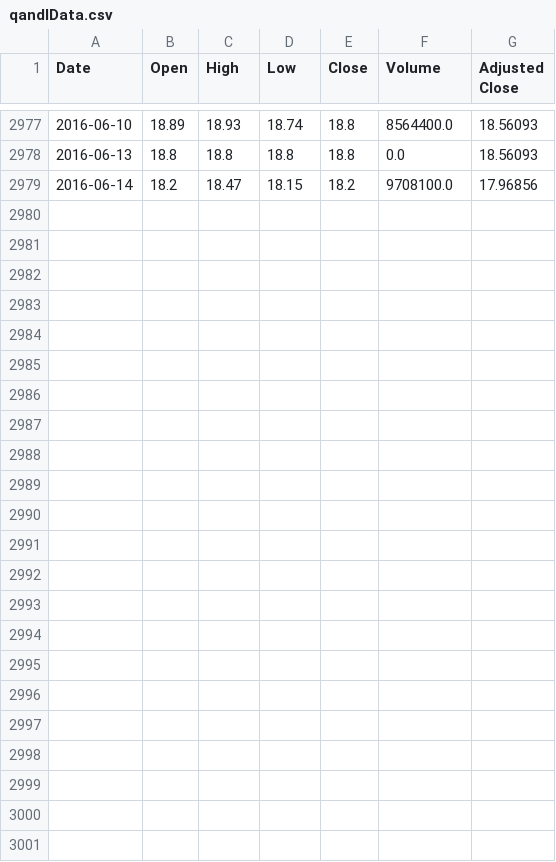
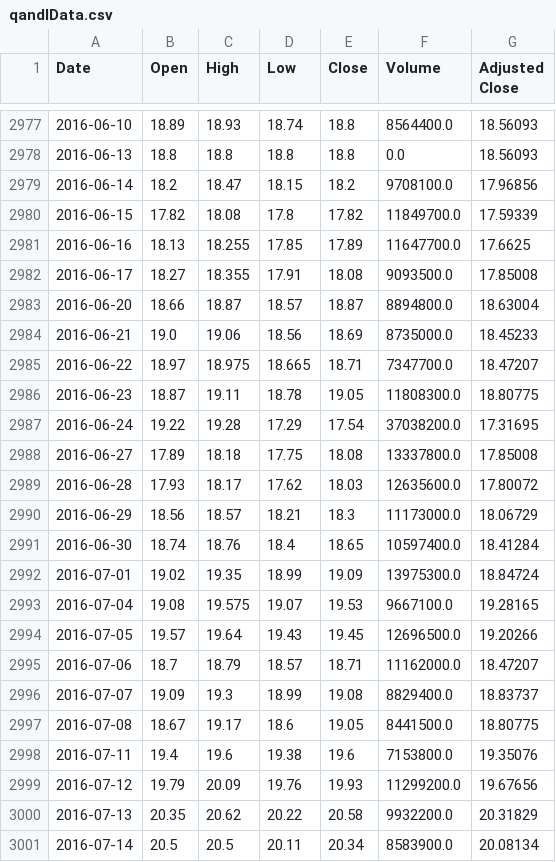
Before and after one commit to drew12341/StockProject, a CSV file: qandlData.csv, drawn as a sheet; only a part is shown, gaps mark what is left out.

```diff
--- a/qandlData.csv
+++ b/qandlData.csv
@@ -2979 +2979,23 @@ Date,Open,High,Low,Close,Volume,Adjusted Close
 2016-06-14,18.2,18.47,18.15,18.2,9708100.0,17.96856
+2016-06-15,17.82,18.08,17.8,17.82,11849700.0,17.59339
+2016-06-16,18.13,18.255,17.85,17.89,11647700.0,17.6625
+2016-06-17,18.27,18.355,17.91,18.08,9093500.0,17.85008
+2016-06-20,18.66,18.87,18.57,18.87,8894800.0,18.63004
+2016-06-21,19.0,19.06,18.56,18.69,8735000.0,18.45233
+2016-06-22,18.97,18.975,18.665,18.71,7347700.0,18.47207
+2016-06-23,18.87,19.11,18.78,19.05,11808300.0,18.80775
+2016-06-24,19.22,19.28,17.29,17.54,37038200.0,17.31695
+2016-06-27,17.89,18.18,17.75,18.08,13337800.0,17.85008
+2016-06-28,17.93,18.17,17.62,18.03,12635600.0,17.80072
+2016-06-29,18.56,18.57,18.21,18.3,11173000.0,18.06729
+2016-06-30,18.74,18.76,18.4,18.65,10597400.0,18.41284
+2016-07-01,19.02,19.35,18.99,19.09,13975300.0,18.84724
+2016-07-04,19.08,19.575,19.07,19.53,9667100.0,19.28165
+2016-07-05,19.57,19.64,19.43,19.45,12696500.0,19.20266
+2016-07-06,18.7,18.79,18.57,18.71,11162000.0,18.47207
+2016-07-07,19.09,19.3,18.99,19.08,8829400.0,18.83737
+2016-07-08,18.67,19.17,18.6,19.05,8441500.0,18.80775
+2016-07-11,19.4,19.6,19.38,19.6,7153800.0,19.35076
+2016-07-12,19.79,20.09,19.76,19.93,11299200.0,19.67656
+2016-07-13,20.35,20.62,20.22,20.58,9932200.0,20.31829
+2016-07-14,20.5,20.5,20.11,20.34,8583900.0,20.08134
```
Also changed, not shown: 2 other files.
